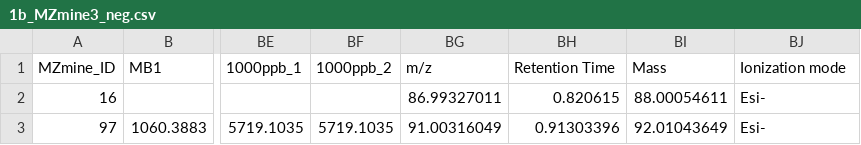
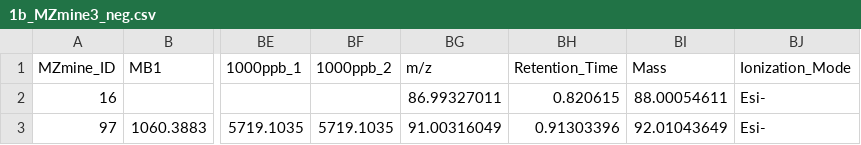
Before and after one commit to quanted/nta_app, a CSV file: input/ms1/1b_MZmine3_neg.csv, drawn as a sheet; only a part is shown, gaps mark what is left out; the diff names each change by its address in the sheet, - before the commit and + after, or states it on an @@ line.

```diff
--- a/input/ms1/1b_MZmine3_neg.csv
+++ b/input/ms1/1b_MZmine3_neg.csv
-BH1: Retention Time
+BH1: Retention_Time
-BJ1: Ionization mode
+BJ1: Ionization_Mode
```
Also changed, not shown: 11 other files.
